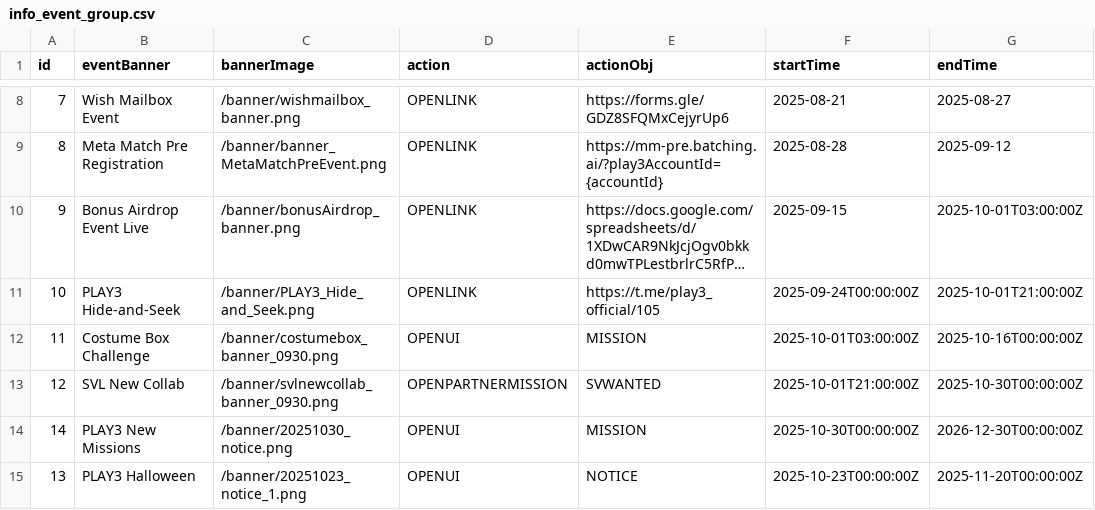
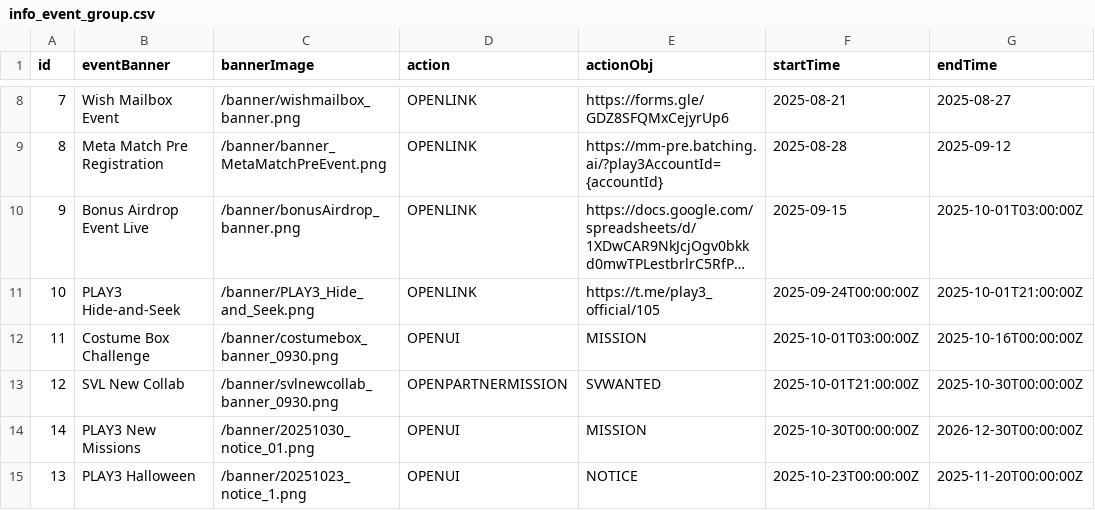
Before and after one commit to proj-uv/play3-assets, a CSV file: testnet/info_event_group.csv, drawn as a sheet; only a part is shown, gaps mark what is left out; long unchanged cells end in ….

Commit message:
Update info_event_group.csv

```diff
--- a/testnet/info_event_group.csv
+++ b/testnet/info_event_group.csv
@@ -13,3 +13,3 @@ id,eventBanner,bannerImage,action,actionObj,startTime,endTime
 12,SVL New Collab,/banner/svlnewcollab_banner_0930.png,OPENPARTNERMISSION,SVWANTED,2025-10-01T21:00:00Z,2025-10-30T00:00:00Z
-14,PLAY3 New Missions,/banner/20251030_notice.png,OPENUI,MISSION,2025-10-30T00:00:00Z,2026-12-30T00:00:00Z
+14,PLAY3 New Missions,/banner/20251030_notice_01.png,OPENUI,MISSION,2025-10-30T00:00:00Z,2026-12-30T00:00:00Z
 13,PLAY3 Halloween,/banner/20251023_notice_1.png,OPENUI,NOTICE,2025-10-23T00:00:00Z,2025-11-20T00:00:00Z
```
